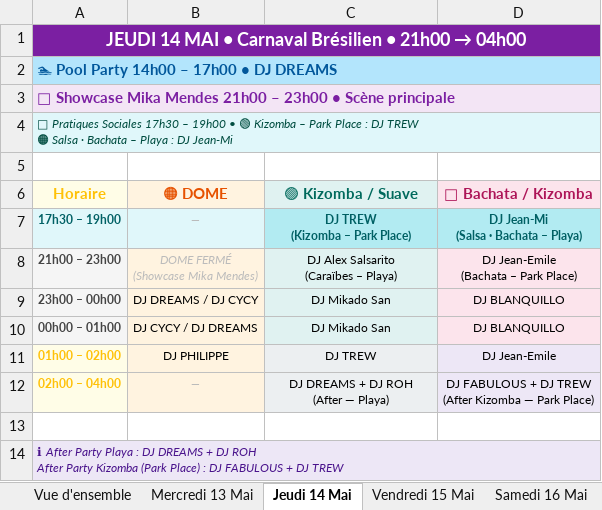
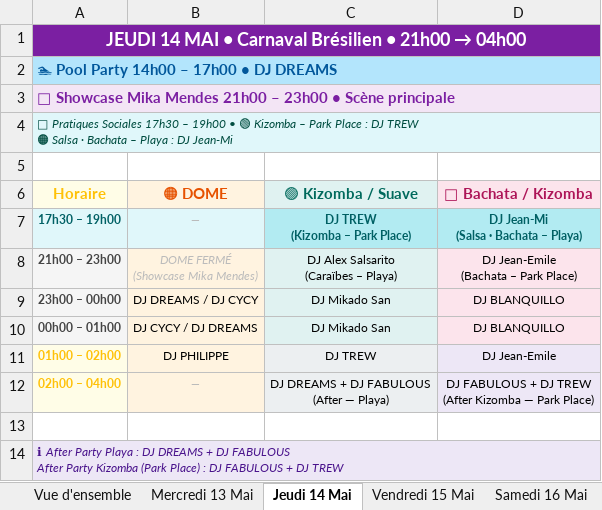
Before and after one commit to jmfetienne-coder/sbl2026-djs, an Excel workbook: Planning_DJs_SBL2026.xlsx, sheet Jeudi 14 Mai, drawn as a sheet; values as stored, in another font and other column widths than the file's, no borders; ↵ is a line break in a cell; the diff names each change by its address in the sheet, - before the commit and + after, or states it on an @@ line.

```diff
--- a/Planning_DJs_SBL2026.xlsx (sheet Jeudi 14 Mai)
+++ b/Planning_DJs_SBL2026.xlsx (sheet Jeudi 14 Mai)
-C12 (🟢 Kizomba / Suave): DJ DREAMS + DJ ROH ↵ (After — Playa)
+C12 (🟢 Kizomba / Suave): DJ DREAMS + DJ FABULOUS ↵ (After — Playa)
-A14 (Horaire): …+ DJ ROH ↵ After Party…
+A14 (Horaire): …+ DJ FABULOUS ↵ After Party…
```
Also changed, not shown: sheet Vue d'ensemble, sheet Vendredi 15 Mai, sheet Samedi 16 Mai, sheet Mercredi 13 Mai, 1 other file.
